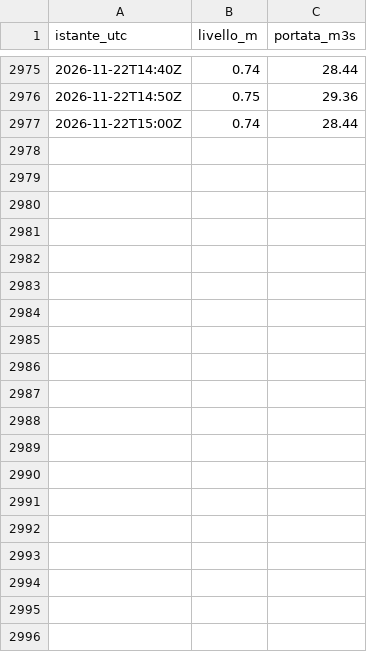
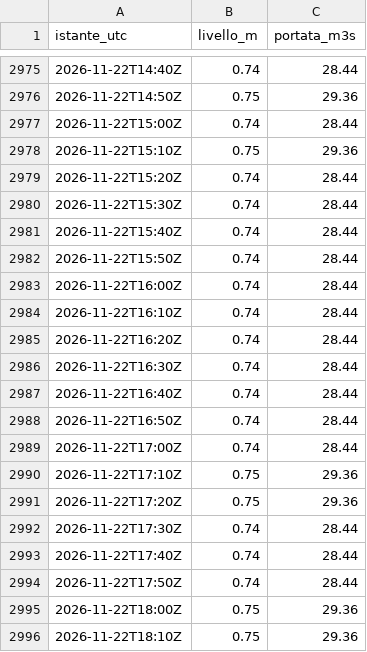
Before and after one commit to gestione-emergenze-pc/Curta, a CSV file: dati/300005751/2026-11.csv, drawn as a sheet; only a part is shown, gaps mark what is left out; the diff covers the shown part only.

```diff
--- a/dati/300005751/2026-11.csv
+++ b/dati/300005751/2026-11.csv
@@ -2977 +2977,20 @@ istante_utc,livello_m,portata_m3s
 2026-11-22T15:00Z,0.74,28.44
+2026-11-22T15:10Z,0.75,29.36
+2026-11-22T15:20Z,0.74,28.44
+2026-11-22T15:30Z,0.74,28.44
+2026-11-22T15:40Z,0.74,28.44
+2026-11-22T15:50Z,0.74,28.44
+2026-11-22T16:00Z,0.74,28.44
+2026-11-22T16:10Z,0.74,28.44
+2026-11-22T16:20Z,0.74,28.44
+2026-11-22T16:30Z,0.74,28.44
+2026-11-22T16:40Z,0.74,28.44
+2026-11-22T16:50Z,0.74,28.44
+2026-11-22T17:00Z,0.74,28.44
+2026-11-22T17:10Z,0.75,29.36
+2026-11-22T17:20Z,0.75,29.36
+2026-11-22T17:30Z,0.74,28.44
+2026-11-22T17:40Z,0.74,28.44
+2026-11-22T17:50Z,0.74,28.44
+2026-11-22T18:00Z,0.75,29.36
+2026-11-22T18:10Z,0.75,29.36
```
Also changed, not shown: 14 added rows elsewhere in this file, dati/300005777/2026-11.csv, dati/300014388/2026-11.csv, 2 other files.
